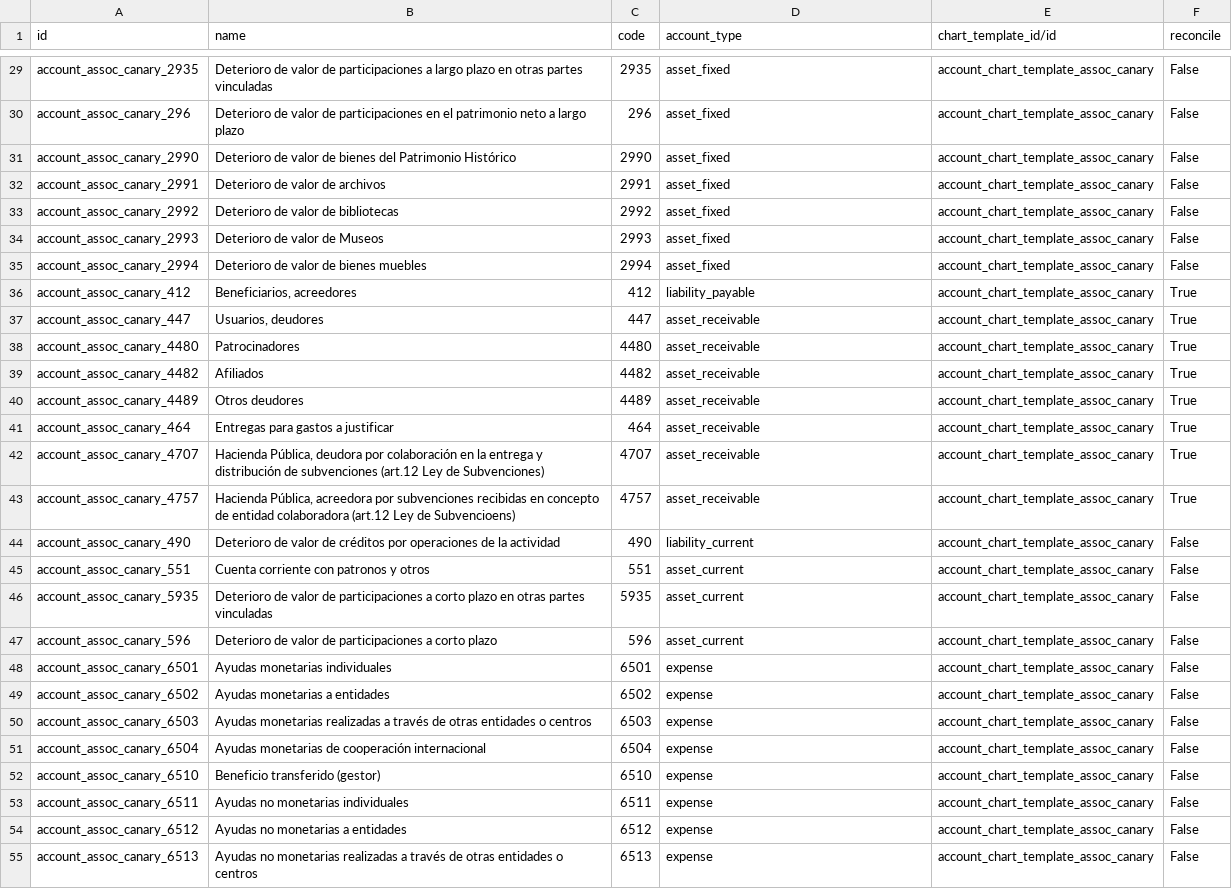
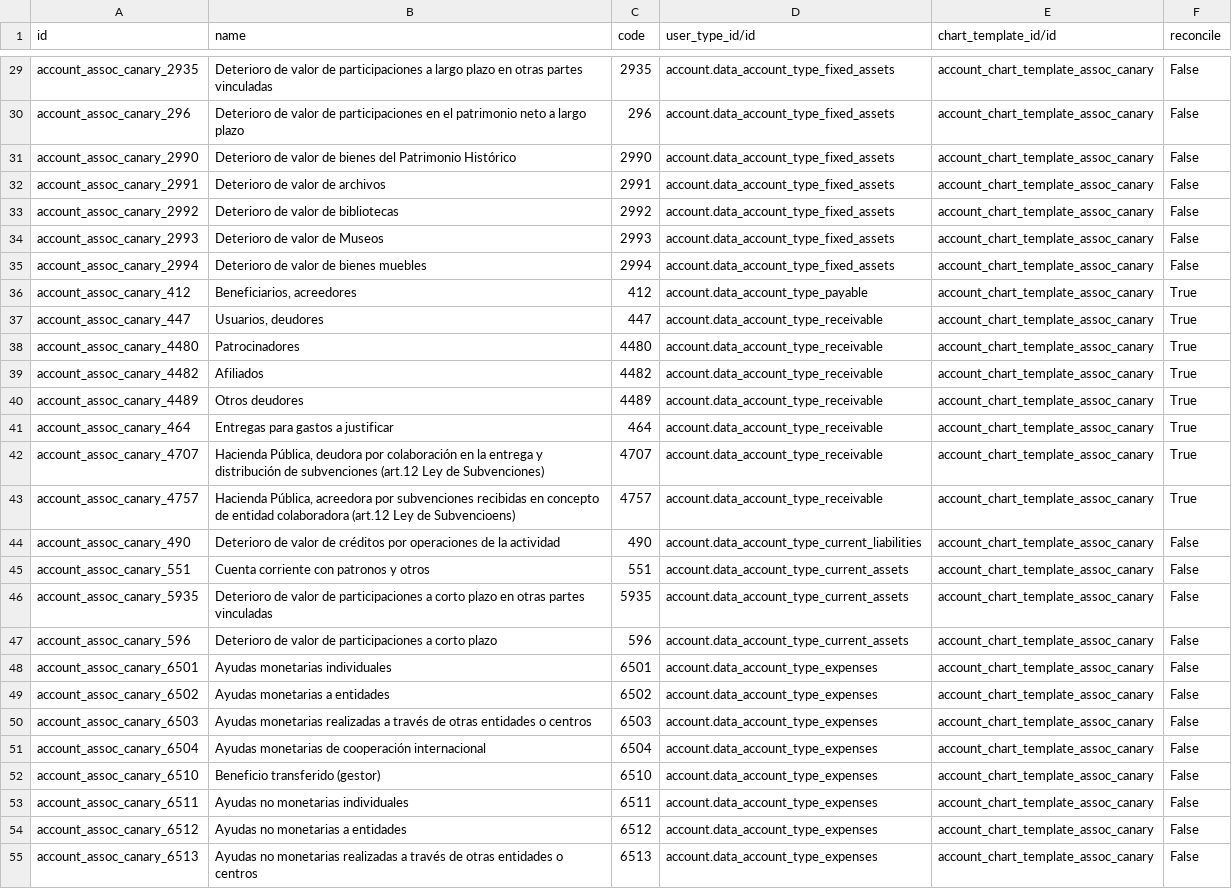
Before and after one commit to OCA/l10n-spain, a CSV file: l10n_es_igic/data/account.account.template-assoc-canary.csv, drawn as a sheet; only a part is shown, gaps mark what is left out; the diff covers the shown part only; the diff names each change by its address in the sheet, - before the commit and + after, or states it on an @@ line.

```diff
--- a/l10n_es_igic/data/account.account.template-assoc-canary.csv
+++ b/l10n_es_igic/data/account.account.template-assoc-canary.csv
-D1: account_type
+D1: user_type_id/id
-D29:D35 (user_type_id/id): asset_fixed
+D29:D35 (user_type_id/id): account.data_account_type_fixed_assets
-D36 (user_type_id/id): liability_payable
+D36 (user_type_id/id): account.data_account_type_payable
-D37:D43 (user_type_id/id): asset_receivable
+D37:D43 (user_type_id/id): account.data_account_type_receivable
-D44 (user_type_id/id): liability_current
+D44 (user_type_id/id): account.data_account_type_current_liabilities
-D45:D47 (user_type_id/id): asset_current
+D45:D47 (user_type_id/id): account.data_account_type_current_assets
-D48:D55 (user_type_id/id): expense
+D48:D55 (user_type_id/id): account.data_account_type_expenses
```
Also changed, not shown: 52 edited cells elsewhere in this file, l10n_es_igic/data/account.account.template-common-canary.csv, l10n_es_igic/data/account.account.template-full-canary.csv, 6 other files.
